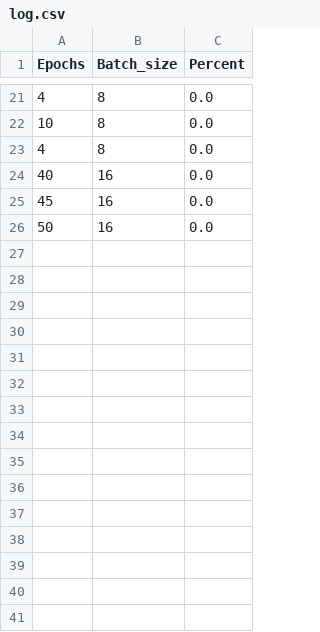
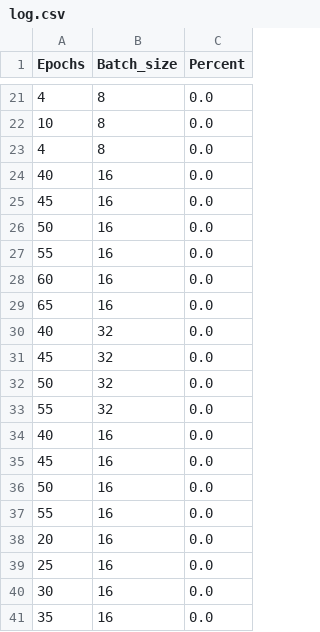
Before and after one commit to Andrssss/Neural_network_contest, a CSV file: log.csv, drawn as a sheet; only a part is shown, gaps mark what is left out; the diff names each change by its address in the sheet, - before the commit and + after, or states it on an @@ line.

```diff
--- a/log.csv
+++ b/log.csv
+row 27: 55 | 16 | 0.0
+row 28: 60 | 16 | 0.0
+row 29: 65 | 16 | 0.0
+row 30: 40 | 32 | 0.0
+row 31: 45 | 32 | 0.0
+row 32: 50 | 32 | 0.0
+row 33: 55 | 32 | 0.0
+row 34: 40 | 16 | 0.0
+row 35: 45 | 16 | 0.0
+row 36: 50 | 16 | 0.0
+row 37: 55 | 16 | 0.0
+row 38: 20 | 16 | 0.0
+row 39: 25 | 16 | 0.0
+row 40: 30 | 16 | 0.0
+row 41: 35 | 16 | 0.0
```
Also changed, not shown: 26 other files.
